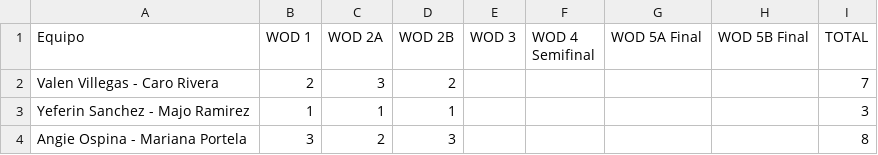
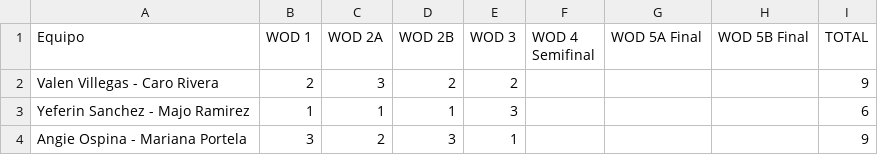
Before and after one commit to ingjuanfg/sollte-fest-06, a CSV file: data/Sollte Fest 06 - Principiante MM.csv, drawn as a sheet.

```diff
--- a/data/Sollte Fest 06 - Principiante MM.csv
+++ b/data/Sollte Fest 06 - Principiante MM.csv
@@ -1,4 +1,4 @@
 Equipo,WOD 1,WOD 2A,WOD 2B,WOD 3,WOD 4 Semifinal,WOD 5A Final,WOD 5B Final,TOTAL
-Valen Villegas - Caro Rivera,2,3,2,,,,,7
-Yeferin Sanchez - Majo Ramirez,1,1,1,,,,,3
-Angie Ospina - Mariana Portela,3,2,3,,,,,8
+Valen Villegas - Caro Rivera,2,3,2,2,,,,9
+Yeferin Sanchez - Majo Ramirez,1,1,1,3,,,,6
+Angie Ospina - Mariana Portela,3,2,3,1,,,,9
```
Also changed, not shown: data/Sollte Fest 06 - Principiante HH.csv, 1 other file.
